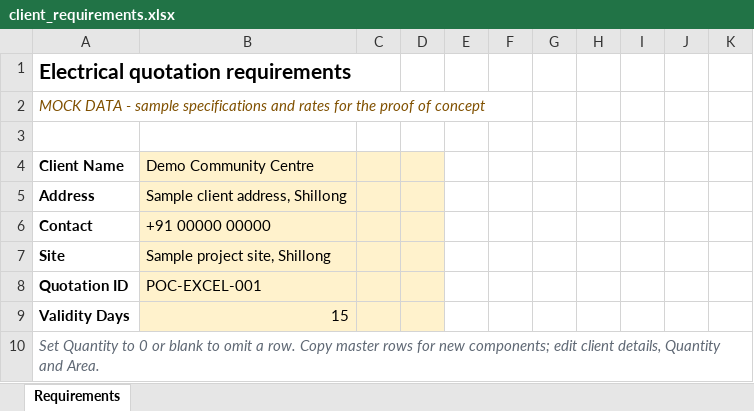
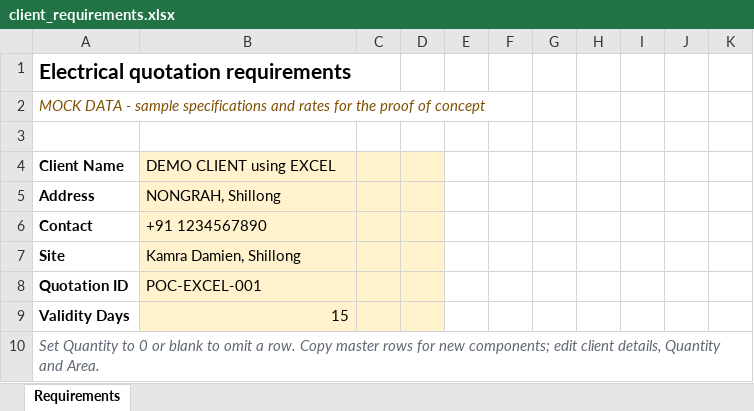
Before and after one commit to islandawolfe-02/Quotation-Automation, an Excel workbook: examples/client_requirements.xlsx, sheet Requirements, drawn as a sheet; only a part is shown; values as stored, in another font and other column widths than the file's, no borders; conditional formats and table styles not drawn; the diff names each change by its address in the sheet, - before the commit and + after, or states it on an @@ line.

Commit message:
FIRST DEMO OF NEW BRANCH

```diff
--- a/examples/client_requirements.xlsx (sheet Requirements)
+++ b/examples/client_requirements.xlsx (sheet Requirements)
-B4: Demo Community Centre
+B4: DEMO CLIENT using EXCEL
-B5: Sample client address, Shillong
+B5: NONGRAH, Shillong
-B6: +91 00000 00000
+B6: +91 1234567890
-B7: Sample project site, Shillong
+B7: Kamra Damien, Shillong
```
